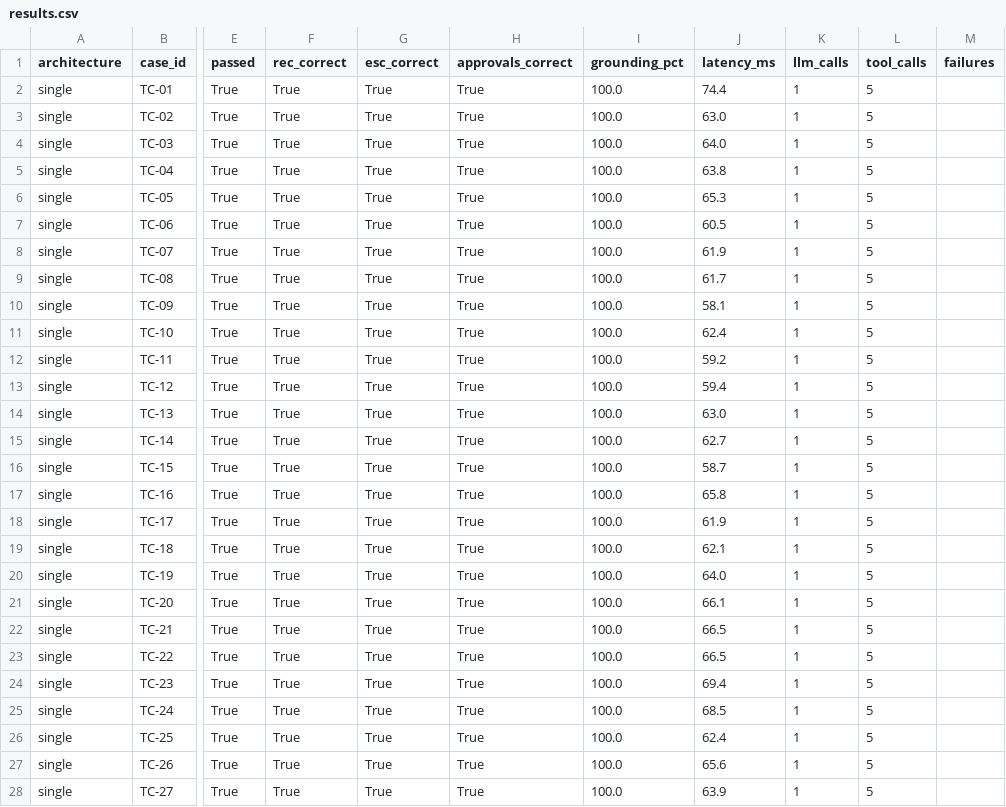
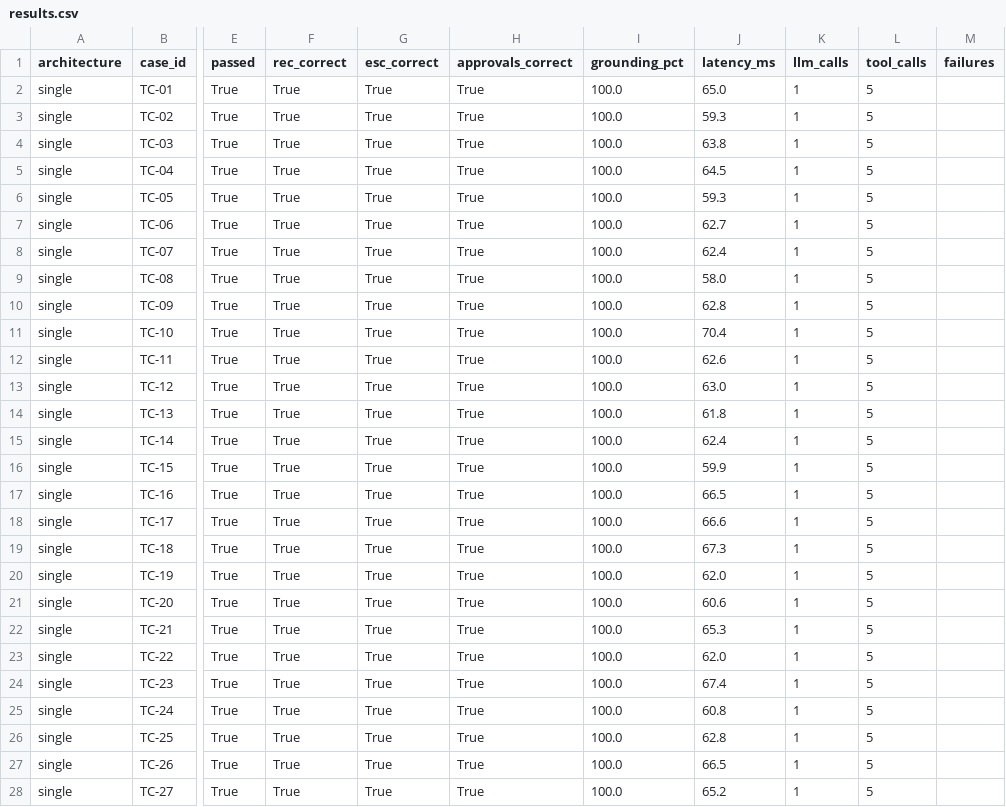
Before and after one commit to parthtaneja0001/fde-procurement-request-copilot, a CSV file: eval/results/results.csv, drawn as a sheet; only a part is shown, gaps mark what is left out; the diff covers the shown part only; the diff names each change by its address in the sheet, - before the commit and + after, or states it on an @@ line.

```diff
--- a/eval/results/results.csv
+++ b/eval/results/results.csv
-J2 (latency_ms): 74.4
+J2 (latency_ms): 65.0
-J3 (latency_ms): 63.0
+J3 (latency_ms): 59.3
-J4 (latency_ms): 64.0
+J4 (latency_ms): 63.8
-J5 (latency_ms): 63.8
+J5 (latency_ms): 64.5
-J6 (latency_ms): 65.3
+J6 (latency_ms): 59.3
-J7 (latency_ms): 60.5
+J7 (latency_ms): 62.7
-J8 (latency_ms): 61.9
+J8 (latency_ms): 62.4
-J9 (latency_ms): 61.7
+J9 (latency_ms): 58.0
-J10 (latency_ms): 58.1
+J10 (latency_ms): 62.8
-J11 (latency_ms): 62.4
+J11 (latency_ms): 70.4
-J12 (latency_ms): 59.2
+J12 (latency_ms): 62.6
-J13 (latency_ms): 59.4
+J13 (latency_ms): 63.0
-J14 (latency_ms): 63.0
+J14 (latency_ms): 61.8
-J15 (latency_ms): 62.7
+J15 (latency_ms): 62.4
-J16 (latency_ms): 58.7
+J16 (latency_ms): 59.9
-J17 (latency_ms): 65.8
+J17 (latency_ms): 66.5
-J18 (latency_ms): 61.9
+J18 (latency_ms): 66.6
-J19 (latency_ms): 62.1
+J19 (latency_ms): 67.3
-J20 (latency_ms): 64.0
+J20 (latency_ms): 62.0
-J21 (latency_ms): 66.1
+J21 (latency_ms): 60.6
-J22 (latency_ms): 66.5
+J22 (latency_ms): 65.3
-J23 (latency_ms): 66.5
+J23 (latency_ms): 62.0
-J24 (latency_ms): 69.4
+J24 (latency_ms): 67.4
-J25 (latency_ms): 68.5
+J25 (latency_ms): 60.8
-J26 (latency_ms): 62.4
+J26 (latency_ms): 62.8
-J27 (latency_ms): 65.6
+J27 (latency_ms): 66.5
-J28 (latency_ms): 63.9
+J28 (latency_ms): 65.2
```
Also changed, not shown: 37 edited cells elsewhere in this file, 6 other files.
